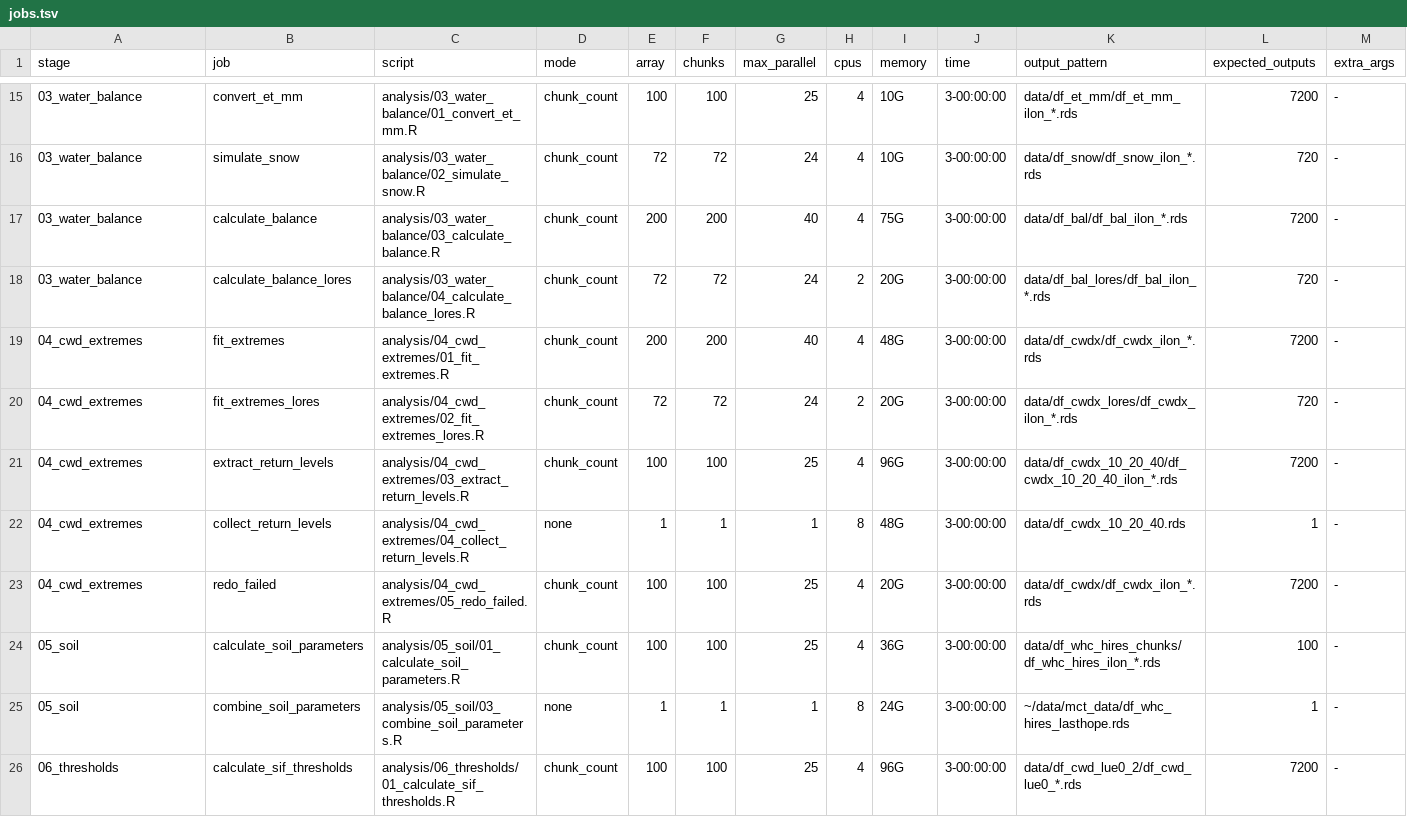
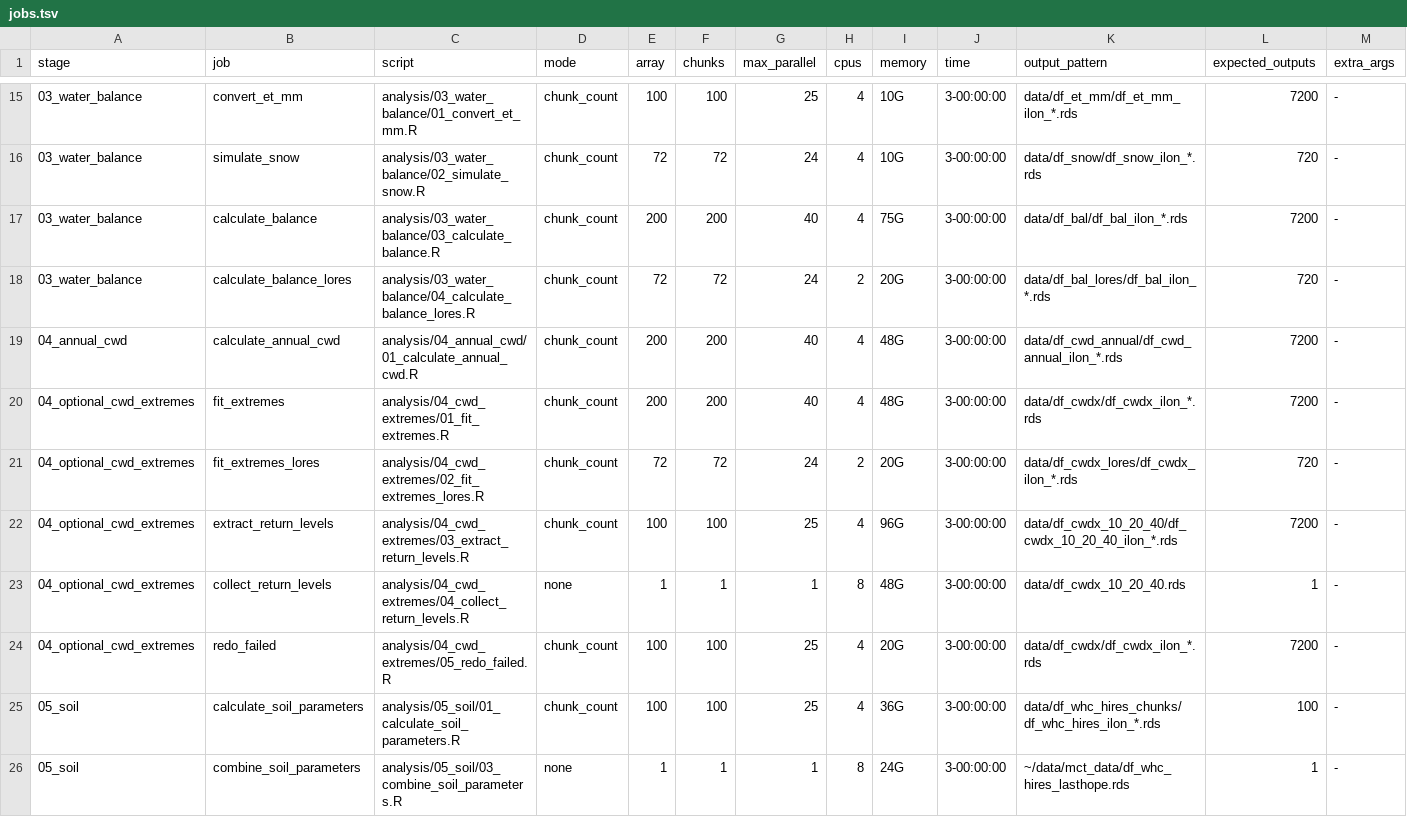
Before and after one commit to geco-bern/mct_limitations, a TSV file: src/ubelix/jobs.tsv, drawn as a sheet; only a part is shown, gaps mark what is left out; the shorter side is filled out with more unchanged rows.

Commit message:
Complete workflow now up to annual maximum CWD output with extreme distribution fitting optional.

```diff
--- a/src/ubelix/jobs.tsv
+++ b/src/ubelix/jobs.tsv
@@ -18,7 +18,8 @@ stage	job	script	mode	array	chunks	max_parallel	cpus	memory	time	output_pattern
 03_water_balance	calculate_balance_lores	analysis/03_water_balance/04_calculate_balance_lores.R	chunk_count	72	72	24	2	20G	3-00:00:00	data/df_bal_lores/df_bal_ilon_*.rds	720	-
-04_cwd_extremes	fit_extremes	analysis/04_cwd_extremes/01_fit_extremes.R	chunk_count	200	200	40	4	48G	3-00:00:00	data/df_cwdx/df_cwdx_ilon_*.rds	7200	-
-04_cwd_extremes	fit_extremes_lores	analysis/04_cwd_extremes/02_fit_extremes_lores.R	chunk_count	72	72	24	2	20G	3-00:00:00	data/df_cwdx_lores/df_cwdx_ilon_*.rds	720	-
-04_cwd_extremes	extract_return_levels	analysis/04_cwd_extremes/03_extract_return_levels.R	chunk_count	100	100	25	4	96G	3-00:00:00	data/df_cwdx_10_20_40/df_cwdx_10_20_40_ilon_*.rds	7200	-
-04_cwd_extremes	collect_return_levels	analysis/04_cwd_extremes/04_collect_return_levels.R	none	1	1	1	8	48G	3-00:00:00	data/df_cwdx_10_20_40.rds	1	-
-04_cwd_extremes	redo_failed	analysis/04_cwd_extremes/05_redo_failed.R	chunk_count	100	100	25	4	20G	3-00:00:00	data/df_cwdx/df_cwdx_ilon_*.rds	7200	-
+04_annual_cwd	calculate_annual_cwd	analysis/04_annual_cwd/01_calculate_annual_cwd.R	chunk_count	200	200	40	4	48G	3-00:00:00	data/df_cwd_annual/df_cwd_annual_ilon_*.rds	7200	-
+04_optional_cwd_extremes	fit_extremes	analysis/04_cwd_extremes/01_fit_extremes.R	chunk_count	200	200	40	4	48G	3-00:00:00	data/df_cwdx/df_cwdx_ilon_*.rds	7200	-
+04_optional_cwd_extremes	fit_extremes_lores	analysis/04_cwd_extremes/02_fit_extremes_lores.R	chunk_count	72	72	24	2	20G	3-00:00:00	data/df_cwdx_lores/df_cwdx_ilon_*.rds	720	-
+04_optional_cwd_extremes	extract_return_levels	analysis/04_cwd_extremes/03_extract_return_levels.R	chunk_count	100	100	25	4	96G	3-00:00:00	data/df_cwdx_10_20_40/df_cwdx_10_20_40_ilon_*.rds	7200	-
+04_optional_cwd_extremes	collect_return_levels	analysis/04_cwd_extremes/04_collect_return_levels.R	none	1	1	1	8	48G	3-00:00:00	data/df_cwdx_10_20_40.rds	1	-
+04_optional_cwd_extremes	redo_failed	analysis/04_cwd_extremes/05_redo_failed.R	chunk_count	100	100	25	4	20G	3-00:00:00	data/df_cwdx/df_cwdx_ilon_*.rds	7200	-
 05_soil	calculate_soil_parameters	analysis/05_soil/01_calculate_soil_parameters.R	chunk_count	100	100	25	4	36G	3-00:00:00	data/df_whc_hires_chunks/df_whc_hires_ilon_*.rds	100	-
```
Also changed, not shown: 14 other files.
